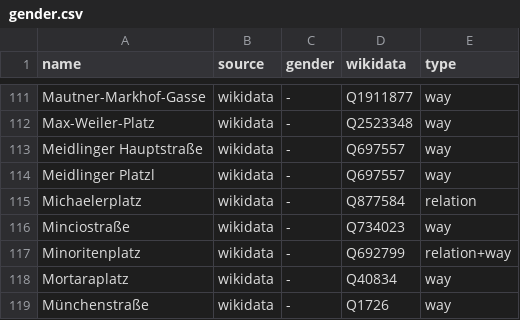
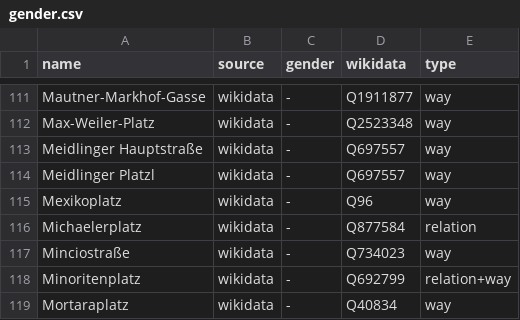
Before and after one commit to EqualStreetNames/equalstreetnames-vienna, a CSV file: data/gender.csv, drawn as a sheet; only a part is shown, gaps mark what is left out; the shorter side is filled out with more unchanged rows; the diff names each change by its address in the sheet, - before the commit and + after, or states it on an @@ line.

```diff
--- a/data/gender.csv
+++ b/data/gender.csv
+row 115: Mexikoplatz | wikidata | - | Q96 | way
```
Also changed, not shown: data/other.csv, 3 other files.
